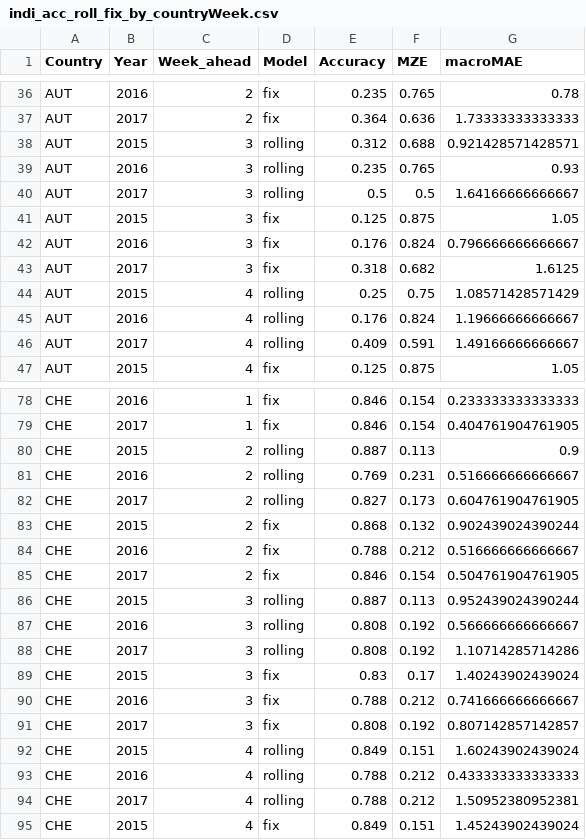
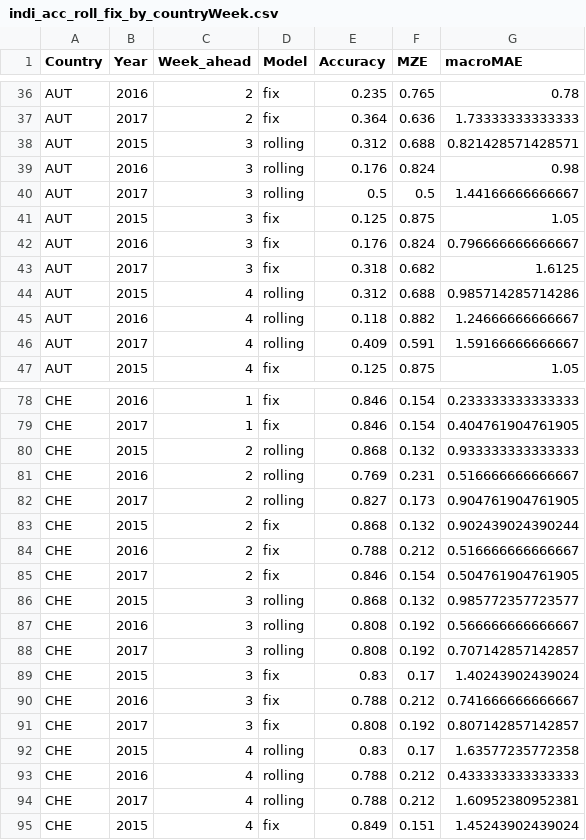
Before and after one commit to VVVVivi/iiag, a CSV file: forecasting_vivi/saved_objects/indi_acc_roll_fix_by_countryWeek.csv, drawn as a sheet; only a part is shown, gaps mark what is left out; the diff covers the shown part only.

```diff
--- a/forecasting_vivi/saved_objects/indi_acc_roll_fix_by_countryWeek.csv
+++ b/forecasting_vivi/saved_objects/indi_acc_roll_fix_by_countryWeek.csv
@@ -37,5 +37,5 @@
 "AUT",2017,2,"fix",0.364,0.636,1.73333333333333
-"AUT",2015,3,"rolling",0.312,0.688,0.921428571428571
-"AUT",2016,3,"rolling",0.235,0.765,0.93
-"AUT",2017,3,"rolling",0.5,0.5,1.64166666666667
+"AUT",2015,3,"rolling",0.312,0.688,0.821428571428571
+"AUT",2016,3,"rolling",0.176,0.824,0.98
+"AUT",2017,3,"rolling",0.5,0.5,1.44166666666667
 "AUT",2015,3,"fix",0.125,0.875,1.05
@@ -43,5 +43,5 @@
 "AUT",2017,3,"fix",0.318,0.682,1.6125
-"AUT",2015,4,"rolling",0.25,0.75,1.08571428571429
-"AUT",2016,4,"rolling",0.176,0.824,1.19666666666667
-"AUT",2017,4,"rolling",0.409,0.591,1.49166666666667
+"AUT",2015,4,"rolling",0.312,0.688,0.985714285714286
+"AUT",2016,4,"rolling",0.118,0.882,1.24666666666667
+"AUT",2017,4,"rolling",0.409,0.591,1.59166666666667
 "AUT",2015,4,"fix",0.125,0.875,1.05
@@ -79,5 +79,5 @@
 "CHE",2017,1,"fix",0.846,0.154,0.404761904761905
-"CHE",2015,2,"rolling",0.887,0.113,0.9
+"CHE",2015,2,"rolling",0.868,0.132,0.933333333333333
 "CHE",2016,2,"rolling",0.769,0.231,0.516666666666667
-"CHE",2017,2,"rolling",0.827,0.173,0.604761904761905
+"CHE",2017,2,"rolling",0.827,0.173,0.904761904761905
 "CHE",2015,2,"fix",0.868,0.132,0.902439024390244
@@ -85,5 +85,5 @@
 "CHE",2017,2,"fix",0.846,0.154,0.504761904761905
-"CHE",2015,3,"rolling",0.887,0.113,0.952439024390244
+"CHE",2015,3,"rolling",0.868,0.132,0.985772357723577
 "CHE",2016,3,"rolling",0.808,0.192,0.566666666666667
-"CHE",2017,3,"rolling",0.808,0.192,1.10714285714286
+"CHE",2017,3,"rolling",0.808,0.192,0.707142857142857
 "CHE",2015,3,"fix",0.83,0.17,1.40243902439024
@@ -91,5 +91,5 @@
 "CHE",2017,3,"fix",0.808,0.192,0.807142857142857
-"CHE",2015,4,"rolling",0.849,0.151,1.60243902439024
+"CHE",2015,4,"rolling",0.83,0.17,1.63577235772358
 "CHE",2016,4,"rolling",0.788,0.212,0.433333333333333
-"CHE",2017,4,"rolling",0.788,0.212,1.50952380952381
+"CHE",2017,4,"rolling",0.788,0.212,1.60952380952381
 "CHE",2015,4,"fix",0.849,0.151,1.45243902439024
```
Also changed, not shown: 99 edited cells elsewhere in this file, forecasting_vivi/saved_objects/acc_roll_fix_byYears.csv, forecasting_vivi/saved_objects/indi_acc_roll_fix.csv, 33 other files.
